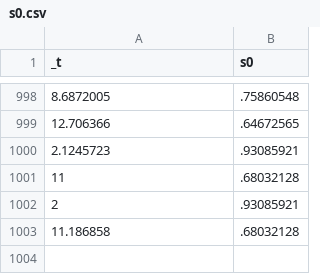
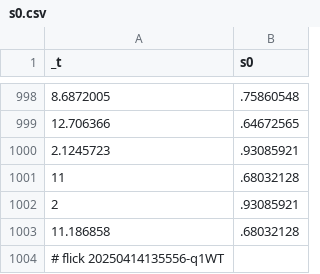
Before and after one commit to abikesa/gpt-memory, a CSV file: kitabo/ensi/testbin/test4/assets/csv/s0.csv, drawn as a sheet; only a part is shown, gaps mark what is left out.

Commit message:
kitabo/ensi/testbin/test4/assets/csv/s0.csv

```diff
--- a/kitabo/ensi/testbin/test4/assets/csv/s0.csv
+++ b/kitabo/ensi/testbin/test4/assets/csv/s0.csv
@@ -1003 +1003,2 @@ _t,s0
 11.186858,.68032128
+# flick 20250414135556-q1WT
```
